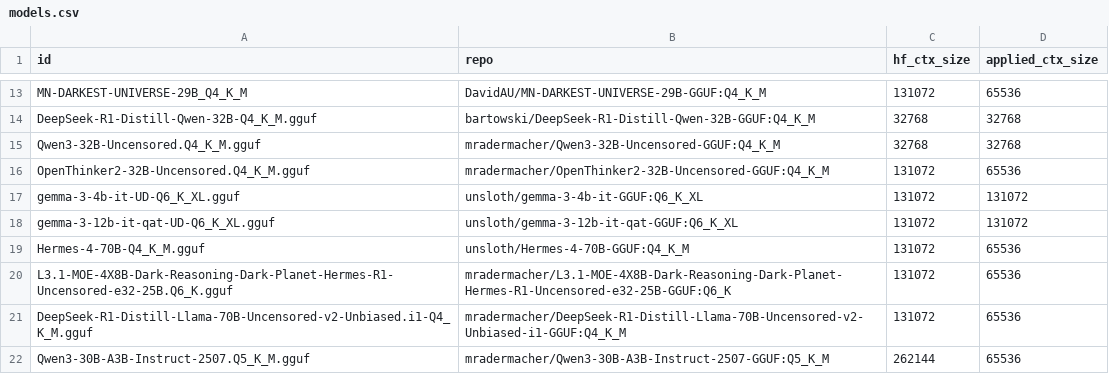
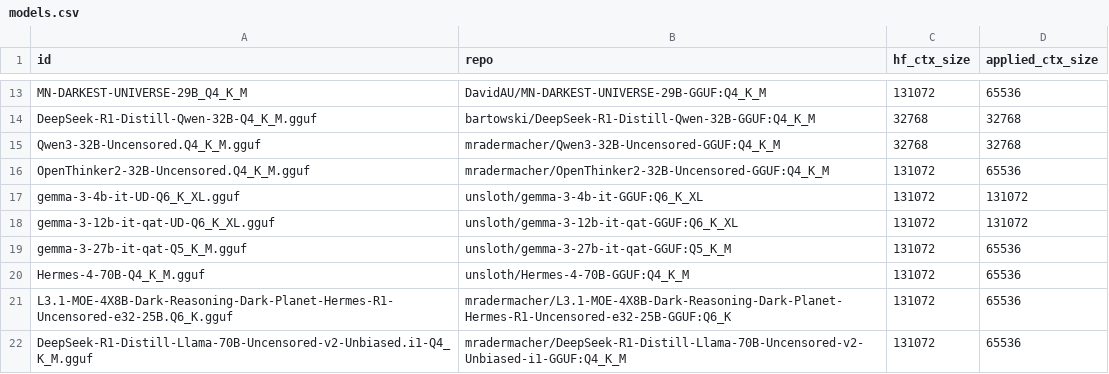
Before and after one commit to tiredlazyfoxy/llama-swap-to-run, a CSV file: models.csv, drawn as a sheet; only a part is shown, gaps mark what is left out; the shorter side is filled out with more unchanged rows; the diff names each change by its address in the sheet, - before the commit and + after, or states it on an @@ line.

Commit message:
local models

```diff
--- a/models.csv
+++ b/models.csv
+row 19: gemma-3-27b-it-qat-Q5_K_M.gguf | unsloth/gemma-3-27b-it-qat-GGUF:Q5_K_M | 131072 | 65536
```
Also changed, not shown: 1 other file.
